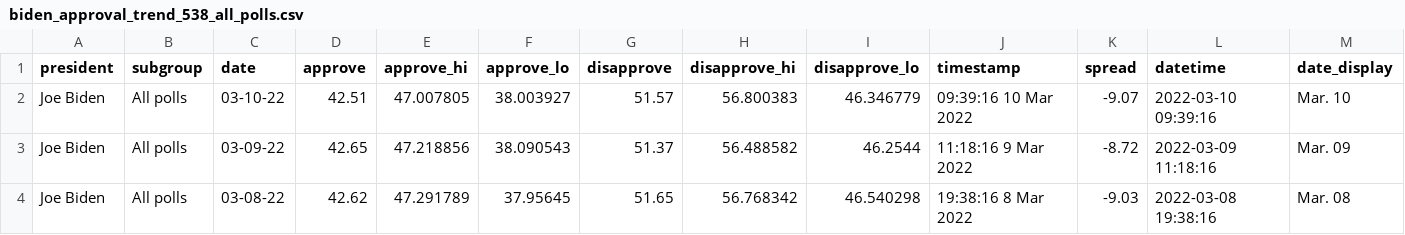
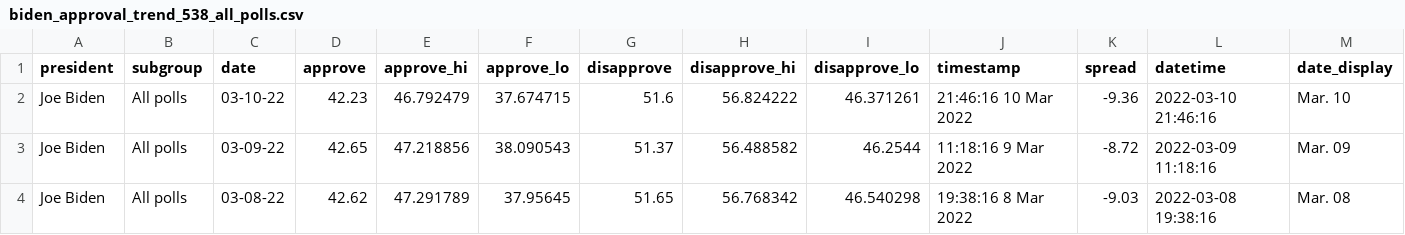
Before and after one commit to stiles/biden-polls, a CSV file: data/processed/biden_approval_trend_538_all_polls.csv, drawn as a sheet; only a part is shown.

```diff
--- a/data/processed/biden_approval_trend_538_all_polls.csv
+++ b/data/processed/biden_approval_trend_538_all_polls.csv
@@ -1,3 +1,3 @@
 president,subgroup,date,approve,approve_hi,approve_lo,disapprove,disapprove_hi,disapprove_lo,timestamp,spread,datetime,date_display
-Joe Biden,All polls,03-10-22,42.51,47.007805,38.003927,51.57,56.800383,46.346779,09:39:16 10 Mar 2022,-9.07,2022-03-10 09:39:16,Mar. 10
+Joe Biden,All polls,03-10-22,42.23,46.792479,37.674715,51.6,56.824222,46.371261,21:46:16 10 Mar 2022,-9.36,2022-03-10 21:46:16,Mar. 10
 Joe Biden,All polls,03-09-22,42.65,47.218856,38.090543,51.37,56.488582,46.2544,11:18:16  9 Mar 2022,-8.72,2022-03-09 11:18:16,Mar. 09
```
Also changed, not shown: data/processed/biden_approval_trend_538_adults.csv, data/processed/biden_approval_trend_538_latest_adults.csv, 5 other files.
